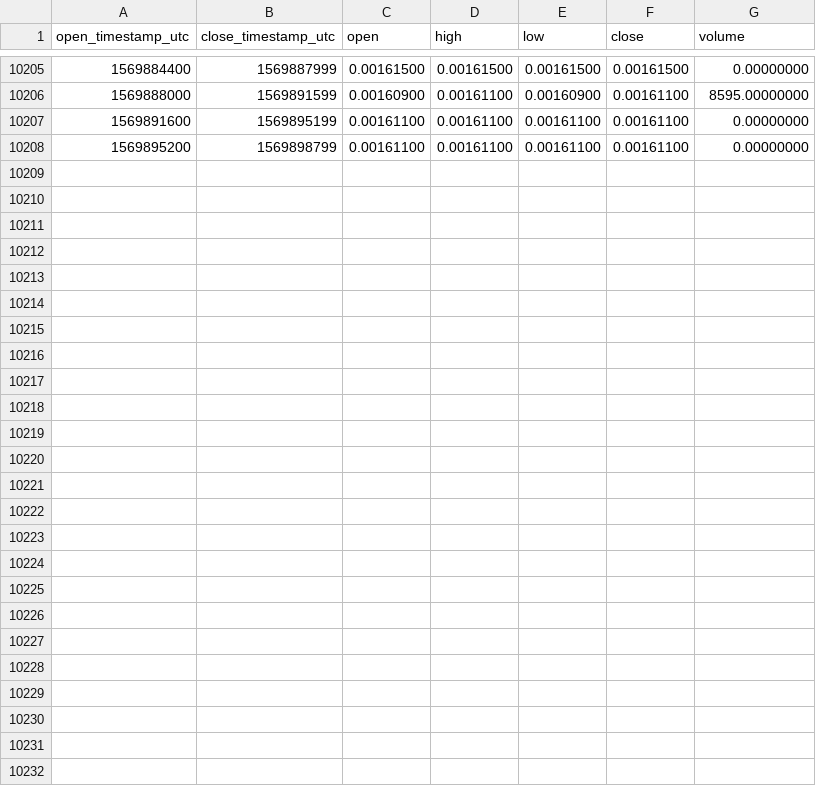
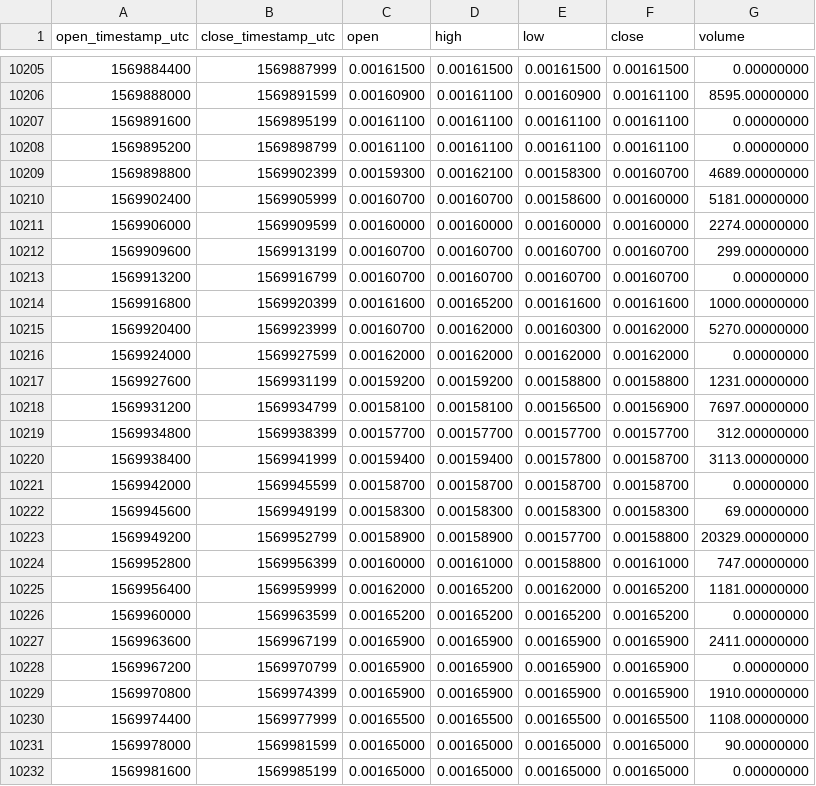
Before and after one commit to cryptobigbro/binance-POLYBNB, a CSV file: binance-POLYBNB-1h.csv, drawn as a sheet; only a part is shown, gaps mark what is left out.

Commit message:
Update OHLCV data.

```diff
--- a/binance-POLYBNB-1h.csv
+++ b/binance-POLYBNB-1h.csv
@@ -10208 +10208,25 @@ open_timestamp_utc,close_timestamp_utc,open,high,low,close,volume
 1569895200,1569898799,0.00161100,0.00161100,0.00161100,0.00161100,0.00000000
+1569898800,1569902399,0.00159300,0.00162100,0.00158300,0.00160700,4689.00000000
+1569902400,1569905999,0.00160700,0.00160700,0.00158600,0.00160000,5181.00000000
+1569906000,1569909599,0.00160000,0.00160000,0.00160000,0.00160000,2274.00000000
+1569909600,1569913199,0.00160700,0.00160700,0.00160700,0.00160700,299.00000000
+1569913200,1569916799,0.00160700,0.00160700,0.00160700,0.00160700,0.00000000
+1569916800,1569920399,0.00161600,0.00165200,0.00161600,0.00161600,1000.00000000
+1569920400,1569923999,0.00160700,0.00162000,0.00160300,0.00162000,5270.00000000
+1569924000,1569927599,0.00162000,0.00162000,0.00162000,0.00162000,0.00000000
+1569927600,1569931199,0.00159200,0.00159200,0.00158800,0.00158800,1231.00000000
+1569931200,1569934799,0.00158100,0.00158100,0.00156500,0.00156900,7697.00000000
+1569934800,1569938399,0.00157700,0.00157700,0.00157700,0.00157700,312.00000000
+1569938400,1569941999,0.00159400,0.00159400,0.00157800,0.00158700,3113.00000000
+1569942000,1569945599,0.00158700,0.00158700,0.00158700,0.00158700,0.00000000
+1569945600,1569949199,0.00158300,0.00158300,0.00158300,0.00158300,69.00000000
+1569949200,1569952799,0.00158900,0.00158900,0.00157700,0.00158800,20329.00000000
+1569952800,1569956399,0.00160000,0.00161000,0.00158800,0.00161000,747.00000000
+1569956400,1569959999,0.00162000,0.00165200,0.00162000,0.00165200,1181.00000000
+1569960000,1569963599,0.00165200,0.00165200,0.00165200,0.00165200,0.00000000
+1569963600,1569967199,0.00165900,0.00165900,0.00165900,0.00165900,2411.00000000
+1569967200,1569970799,0.00165900,0.00165900,0.00165900,0.00165900,0.00000000
+1569970800,1569974399,0.00165900,0.00165900,0.00165900,0.00165900,1910.00000000
+1569974400,1569977999,0.00165500,0.00165500,0.00165500,0.00165500,1108.00000000
+1569978000,1569981599,0.00165000,0.00165000,0.00165000,0.00165000,90.00000000
+1569981600,1569985199,0.00165000,0.00165000,0.00165000,0.00165000,0.00000000
```
Also changed, not shown: binance-POLYBNB-1d.csv.
